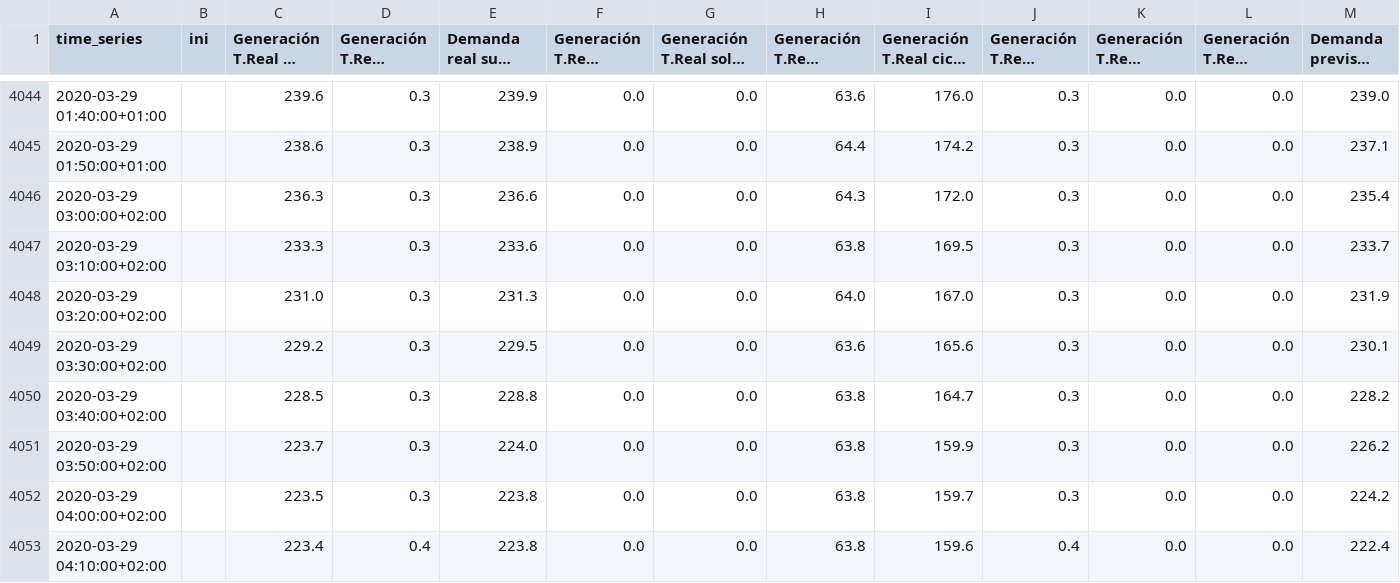
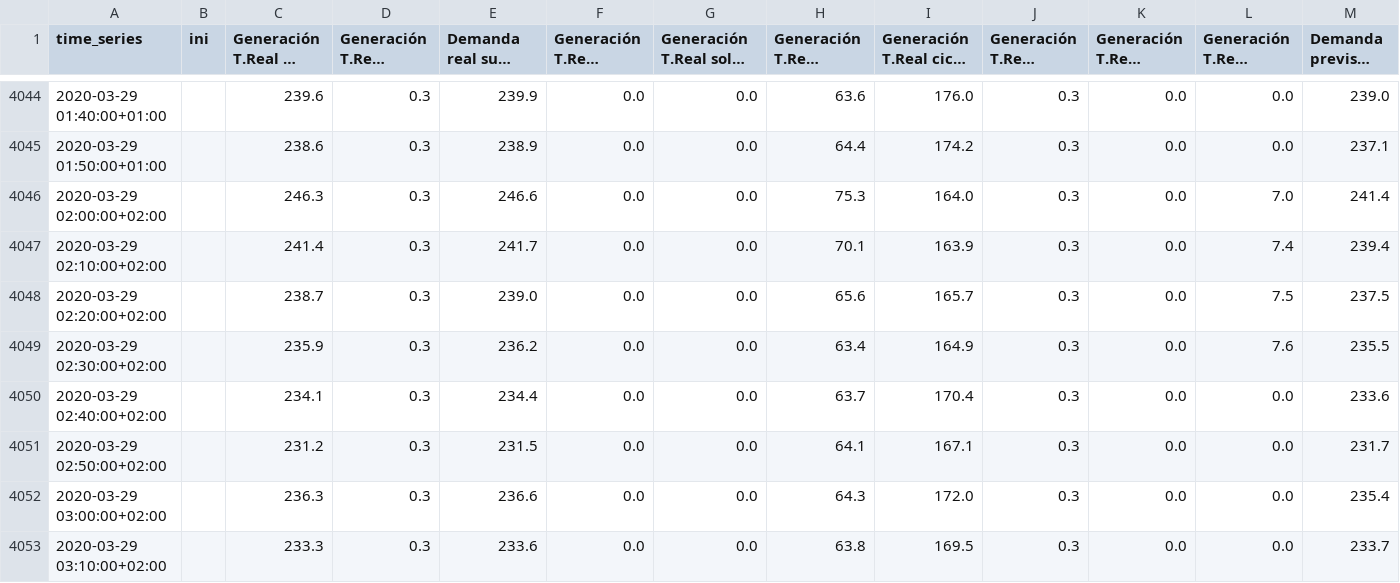
Before and after one commit to monoalfa/PFM-Smart-Energy, a CSV file: df_Tenerife_Electricity_20_03.csv, drawn as a sheet; only a part is shown, gaps mark what is left out; the shorter side is filled out with more unchanged rows; long unchanged cells end in …; rows hold the shown columns only; the diff names each change by its address in the sheet, - before the commit and + after, or states it on an @@ line.

```diff
--- a/df_Tenerife_Electricity_20_03.csv
+++ b/df_Tenerife_Electricity_20_03.csv
+row 4046: 2020-03-29 02:00:00+02:00 |  | 246.3 | 0.3 | 246.6 | 0.0 | 0.0 | 75.3 | 164.0 | 0.3 | 0.0 | 7.0 | 241.4
+row 4047: 2020-03-29 02:10:00+02:00 |  | 241.4 | 0.3 | 241.7 | 0.0 | 0.0 | 70.1 | 163.9 | 0.3 | 0.0 | 7.4 | 239.4
+row 4048: 2020-03-29 02:20:00+02:00 |  | 238.7 | 0.3 | 239.0 | 0.0 | 0.0 | 65.6 | 165.7 | 0.3 | 0.0 | 7.5 | 237.5
+row 4049: 2020-03-29 02:30:00+02:00 |  | 235.9 | 0.3 | 236.2 | 0.0 | 0.0 | 63.4 | 164.9 | 0.3 | 0.0 | 7.6 | 235.5
+row 4050: 2020-03-29 02:40:00+02:00 |  | 234.1 | 0.3 | 234.4 | 0.0 | 0.0 | 63.7 | 170.4 | 0.3 | 0.0 | 0.0 | 233.6
+row 4051: 2020-03-29 02:50:00+02:00 |  | 231.2 | 0.3 | 231.5 | 0.0 | 0.0 | 64.1 | 167.1 | 0.3 | 0.0 | 0.0 | 231.7
```
Also changed, not shown: df_Tenerife_Electricity_19_03.csv, df_Tenerife_Electricity_19_10.csv, 6 other files.
